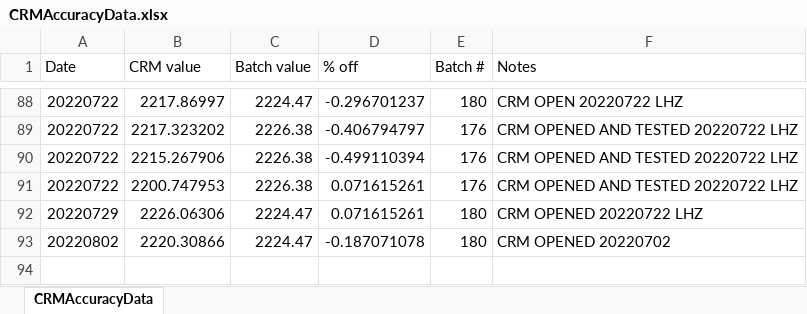
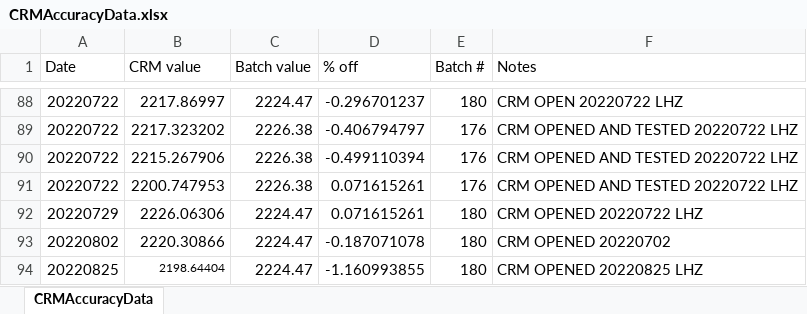
Before and after one commit to Putnam-Lab/Titrator, an Excel workbook: Data/CRMAccuracyData.xlsx, sheet CRMAccuracyData, drawn as a sheet; only a part is shown, gaps mark what is left out; values as stored, in another font and other column widths than the file's, no borders; the diff names each change by its address in the sheet, - before the commit and + after, or states it on an @@ line.

```diff
--- a/Data/CRMAccuracyData.xlsx (sheet CRMAccuracyData)
+++ b/Data/CRMAccuracyData.xlsx (sheet CRMAccuracyData)
+row 94: 20220825 | 2198.64404 | 2224.47 | -1.160993855 | 180 | CRM OPENED 20220825 LHZ
```
Also changed, not shown: 14 other files.
